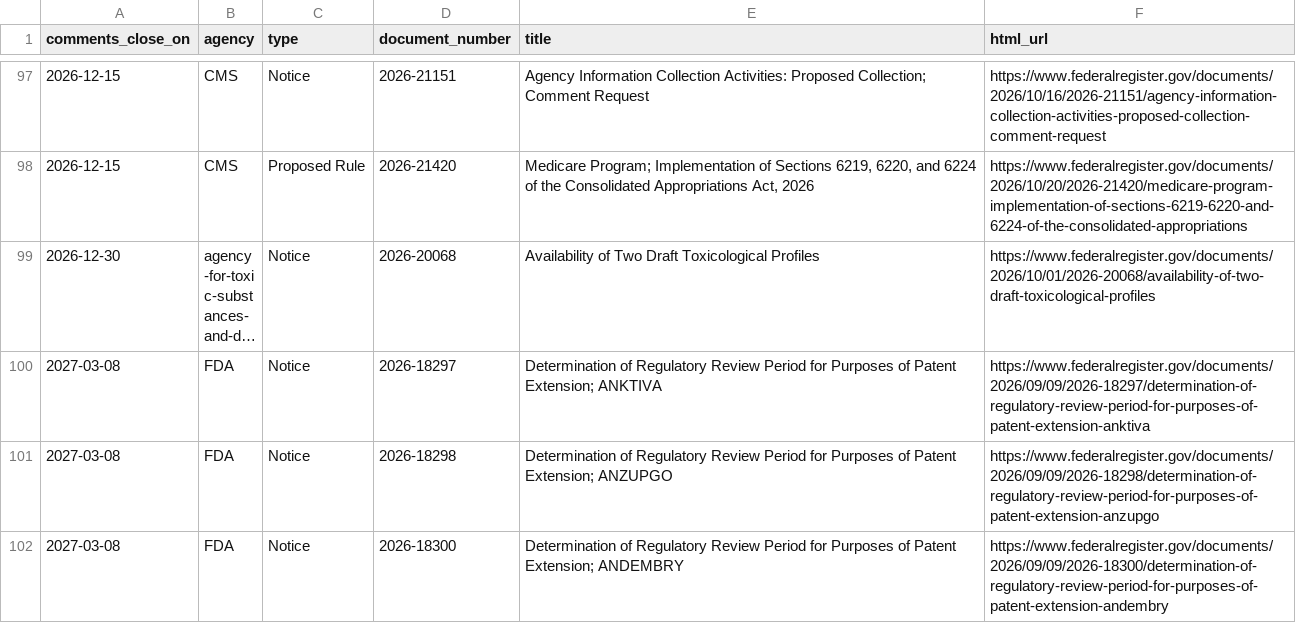
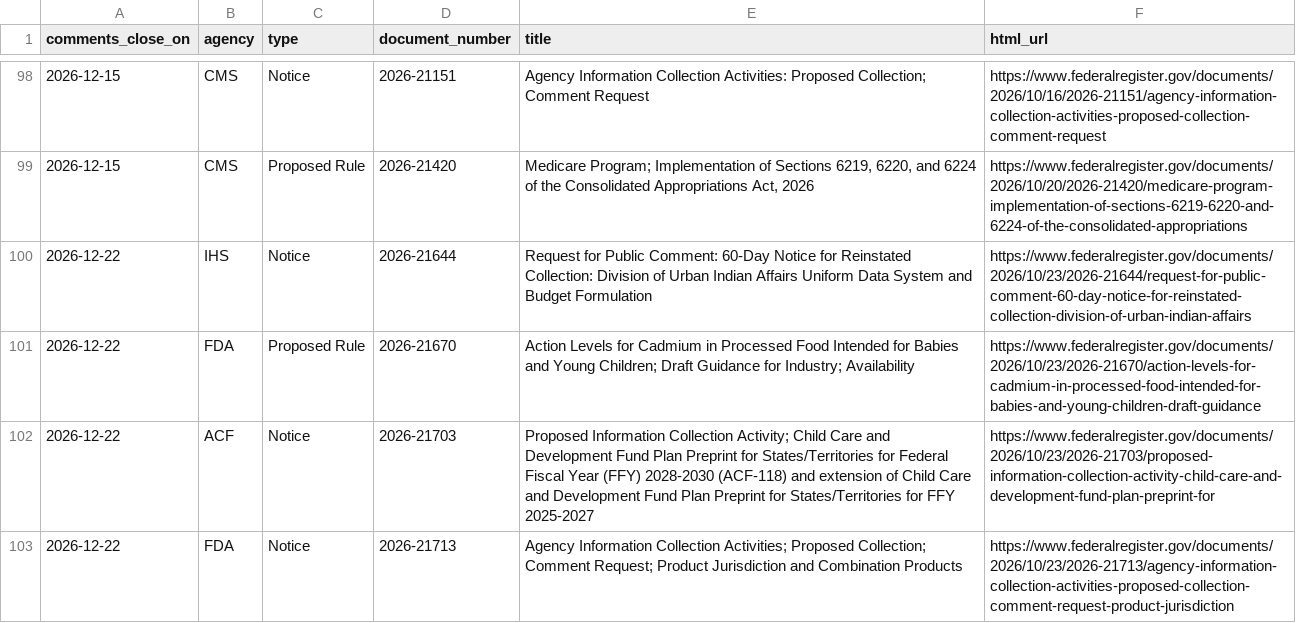
Before and after one commit to grokbotops/fr-deadline-board, a CSV file: deadlines.csv, drawn as a sheet; only a part is shown, gaps mark what is left out; the shorter side is filled out with more unchanged rows; long unchanged cells end in …; the diff covers the shown part only.

Commit message:
Fri 2026-10-23 CLOSE DAY board refresh (2 closes; archive 485)

```diff
--- a/deadlines.csv
+++ b/deadlines.csv
@@ -98 +99,5 @@ comments_close_on,agency,type,document_number,title,html_url
 2026-12-15,CMS,Proposed Rule,2026-21420,"Medicare Program; Implementation of Sections 6219, 6220, and 6224 of the Consolidated Appropriations Act, 2026",https://www.federalregister.gov/documents/2026/10/20/2026-21420/medicare-program-implementation-of-sections-6219-6220-and-6224-of-the-consolidated-appropriations
+2026-12-22,IHS,Notice,2026-21644,Request for Public Comment: 60-Day Notice for Reinstated Collection: Division of Urban Indian Affairs Uniform Data System and Budget Formulation,https://www.federalregister.gov/documents/2026/10/23/2026-21644/request-for-public-comment-60-day-notice-for-reinstated-collection-division-of-urban-indian-affairs
+2026-12-22,FDA,Proposed Rule,2026-21670,Action Levels for Cadmium in Processed Food Intended for Babies and Young Children; Draft Guidance for Industry; Availability,https://www.federalregister.gov/documents/2026/10/23/2026-21670/action-levels-for-cadmium-in-processed-food-intended-for-babies-and-young-children-draft-guidance
+2026-12-22,ACF,Notice,2026-21703,Proposed Information Collection Activity; Child Care and Development Fund Plan Preprint for States/Territories for Federal Fiscal Year (FFY) 2028-2030 (ACF-118) and extension of Child Care and Development Fund Plan Preprint for States/Territories for FFY 2025-2027,https://www.federalregister.gov/documents/2026/10/23/2026-21703/proposed-information-collection-activity-child-care-and-development-fund-plan-preprint-for
+2026-12-22,FDA,Notice,2026-21713,Agency Information Collection Activities; Proposed Collection; Comment Request; Product Jurisdiction and Combination Products,https://www.federalregister.gov/documents/2026/10/23/2026-21713/agency-information-collection-activities-proposed-collection-comment-request-product-jurisdiction
```
Also changed, not shown: 5 added rows and 2 removed rows elsewhere in this file, 8 other files.
